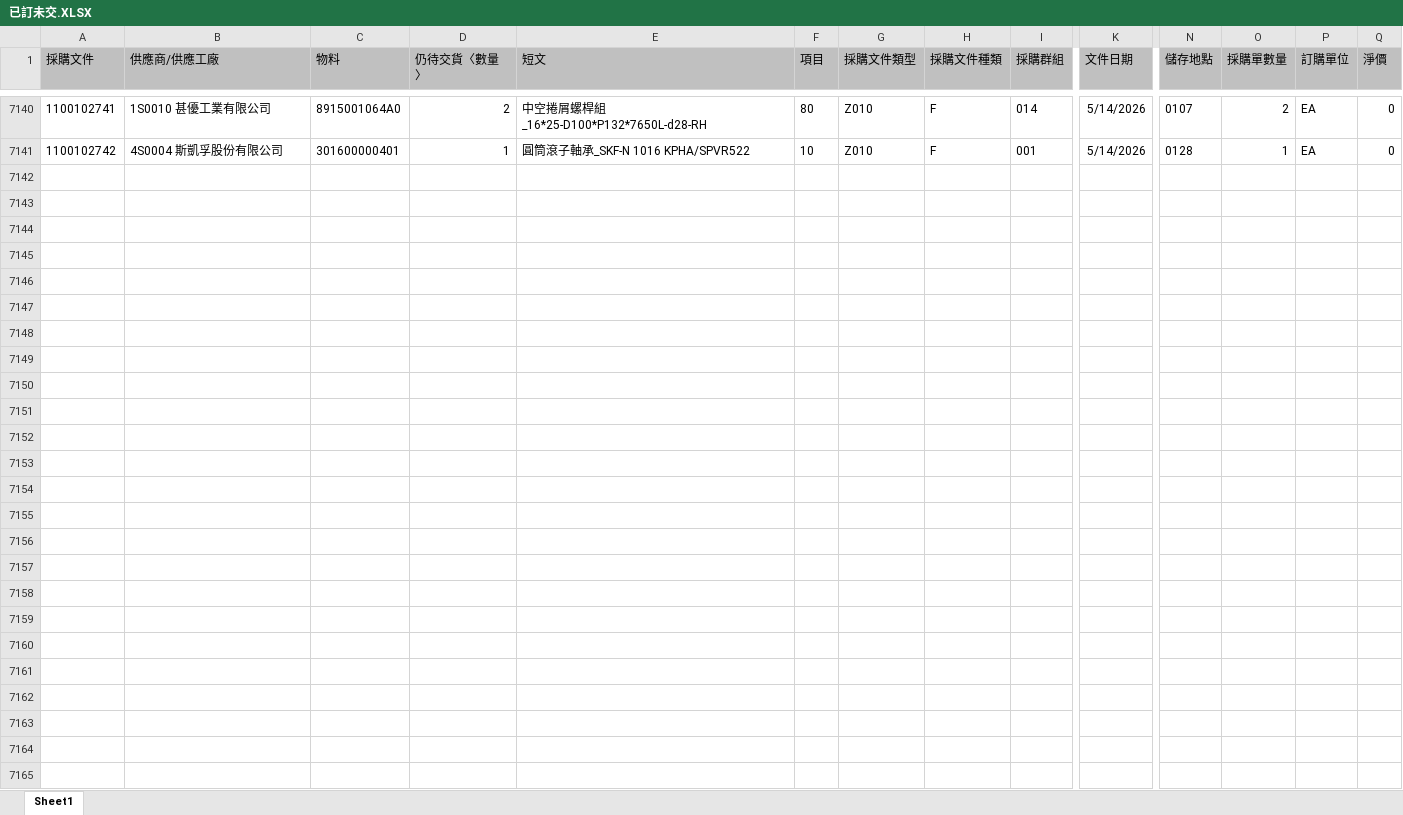
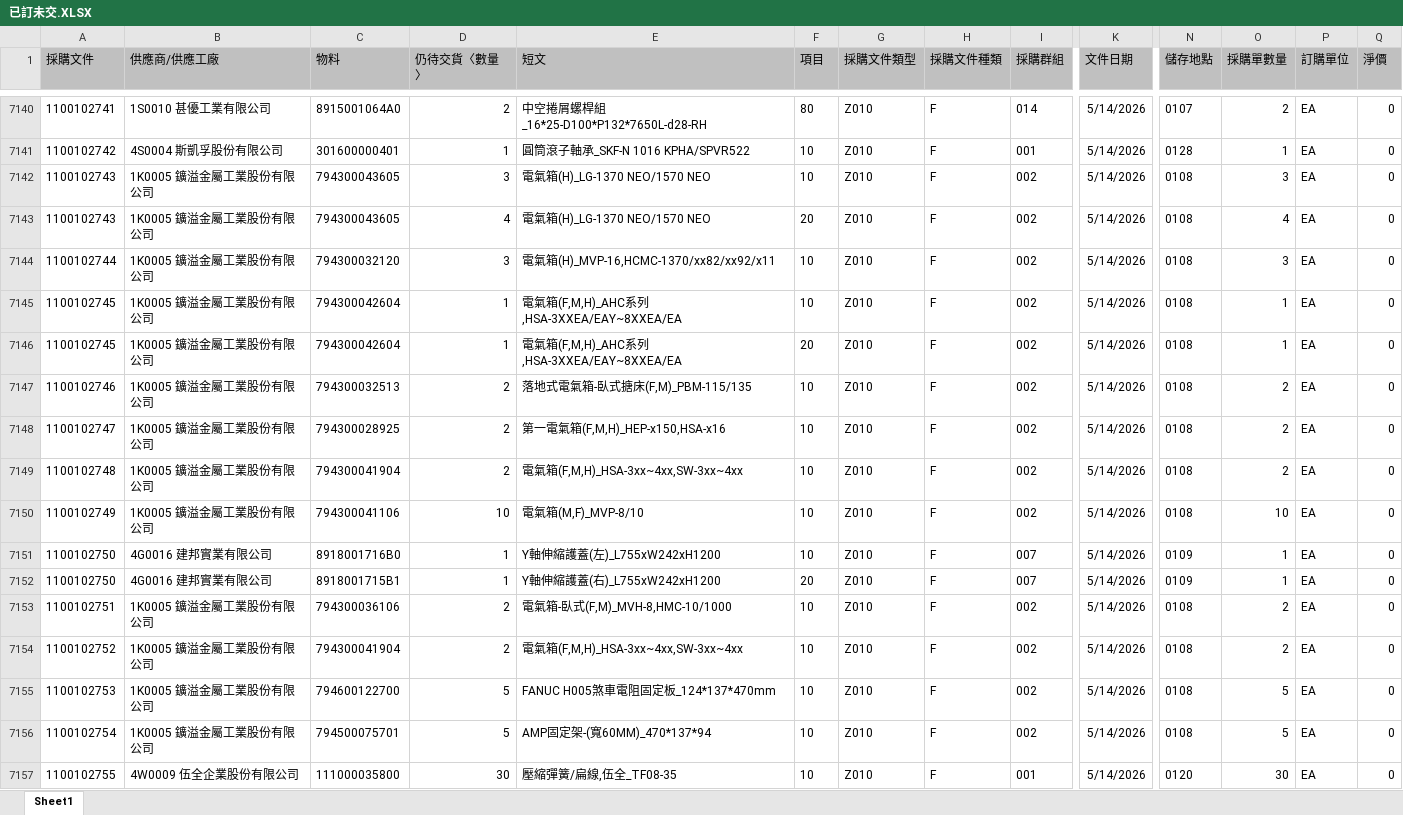
Before and after one commit to june8513/-, an Excel workbook: Newdata/已訂未交.XLSX, sheet Sheet1, drawn as a sheet; only a part is shown, gaps mark what is left out; values as stored, in another font and other column widths than the file's, no borders; charts and pictures not drawn; rows hold the shown columns only; the diff names each change by its address in the sheet, - before the commit and + after, or states it on an @@ line.

```diff
--- a/Newdata/已訂未交.XLSX (sheet Sheet1)
+++ b/Newdata/已訂未交.XLSX (sheet Sheet1)
+row 7142: 1100102743 | 1K0005 鑛溢金屬工業股份有限公司 | 794300043605 | 3 | 電氣箱(H)_LG-1370 NEO/1570 NEO | 10 | Z010 | F | 002 | 5/14/2026 | 0108 | 3 | EA | 0
+row 7143: 1100102743 | 1K0005 鑛溢金屬工業股份有限公司 | 794300043605 | 4 | 電氣箱(H)_LG-1370 NEO/1570 NEO | 20 | Z010 | F | 002 | 5/14/2026 | 0108 | 4 | EA | 0
+row 7144: 1100102744 | 1K0005 鑛溢金屬工業股份有限公司 | 794300032120 | 3 | 電氣箱(H)_MVP-16,HCMC-1370/xx82/xx92/x11 | 10 | Z010 | F | 002 | 5/14/2026 | 0108 | 3 | EA | 0
+row 7145: 1100102745 | 1K0005 鑛溢金屬工業股份有限公司 | 794300042604 | 1 | 電氣箱(F,M,H)_AHC系列,HSA-3XXEA/EAY~8XXEA/EA | 10 | Z010 | F | 002 | 5/14/2026 | 0108 | 1 | EA | 0
+row 7146: 1100102745 | 1K0005 鑛溢金屬工業股份有限公司 | 794300042604 | 1 | 電氣箱(F,M,H)_AHC系列,HSA-3XXEA/EAY~8XXEA/EA | 20 | Z010 | F | 002 | 5/14/2026 | 0108 | 1 | EA | 0
+row 7147: 1100102746 | 1K0005 鑛溢金屬工業股份有限公司 | 794300032513 | 2 | 落地式電氣箱-臥式搪床(F,M)_PBM-115/135 | 10 | Z010 | F | 002 | 5/14/2026 | 0108 | 2 | EA | 0
+row 7148: 1100102747 | 1K0005 鑛溢金屬工業股份有限公司 | 794300028925 | 2 | 第一電氣箱(F,M,H)_HEP-x150,HSA-x16 | 10 | Z010 | F | 002 | 5/14/2026 | 0108 | 2 | EA | 0
+row 7149: 1100102748 | 1K0005 鑛溢金屬工業股份有限公司 | 794300041904 | 2 | 電氣箱(F,M,H)_HSA-3xx~4xx,SW-3xx~4xx | 10 | Z010 | F | 002 | 5/14/2026 | 0108 | 2 | EA | 0
+row 7150: 1100102749 | 1K0005 鑛溢金屬工業股份有限公司 | 794300041106 | 10 | 電氣箱(M,F)_MVP-8/10 | 10 | Z010 | F | 002 | 5/14/2026 | 0108 | 10 | EA | 0
+row 7151: 1100102750 | 4G0016 建邦實業有限公司 | 8918001716B0 | 1 | Y軸伸縮護蓋(左)_L755xW242xH1200 | 10 | Z010 | F | 007 | 5/14/2026 | 0109 | 1 | EA | 0
+row 7152: 1100102750 | 4G0016 建邦實業有限公司 | 8918001715B1 | 1 | Y軸伸縮護蓋(右)_L755xW242xH1200 | 20 | Z010 | F | 007 | 5/14/2026 | 0109 | 1 | EA | 0
+row 7153: 1100102751 | 1K0005 鑛溢金屬工業股份有限公司 | 794300036106 | 2 | 電氣箱-臥式(F,M)_MVH-8,HMC-10/1000 | 10 | Z010 | F | 002 | 5/14/2026 | 0108 | 2 | EA | 0
+row 7154: 1100102752 | 1K0005 鑛溢金屬工業股份有限公司 | 794300041904 | 2 | 電氣箱(F,M,H)_HSA-3xx~4xx,SW-3xx~4xx | 10 | Z010 | F | 002 | 5/14/2026 | 0108 | 2 | EA | 0
+row 7155: 1100102753 | 1K0005 鑛溢金屬工業股份有限公司 | 794600122700 | 5 | FANUC H005煞車電阻固定板_124*137*470mm | 10 | Z010 | F | 002 | 5/14/2026 | 0108 | 5 | EA | 0
+row 7156: 1100102754 | 1K0005 鑛溢金屬工業股份有限公司 | 794500075701 | 5 | AMP固定架-(寬60MM)_470*137*94 | 10 | Z010 | F | 002 | 5/14/2026 | 0108 | 5 | EA | 0
+row 7157: 1100102755 | 4W0009 伍全企業股份有限公司 | 111000035800 | 30 | 壓縮彈簧/扁線,伍全_TF08-35 | 10 | Z010 | F | 001 | 5/14/2026 | 0120 | 30 | EA | 0
```
Also changed, not shown: Newdata/半品未撥.XLSX, Newdata/報工狀態.XLSX, 17 other files.
